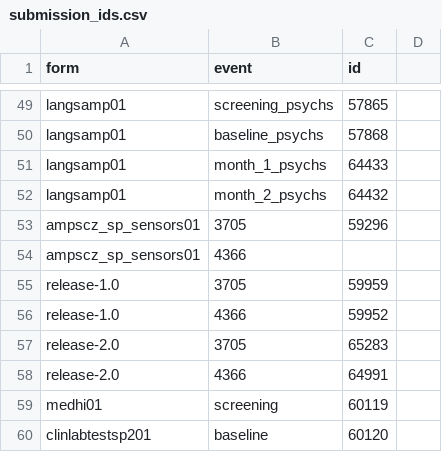
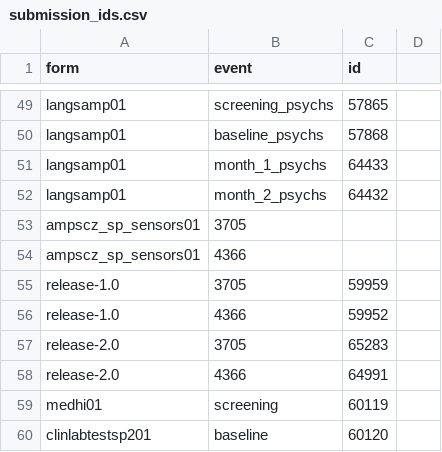
Before and after one commit to AMP-SCZ/utility, a CSV file: nda-transform/submission_ids.csv, drawn as a sheet; only a part is shown, gaps mark what is left out.

Commit message:
there is no active test ID for ampscz_sp_sensors01 3705

```diff
--- a/nda-transform/submission_ids.csv
+++ b/nda-transform/submission_ids.csv
@@ -52,3 +52,3 @@ langsamp01,month_1_psychs,64433
 langsamp01,month_2_psychs,64432
-ampscz_sp_sensors01,3705,59296
+ampscz_sp_sensors01,3705,
 ampscz_sp_sensors01,4366,
```
